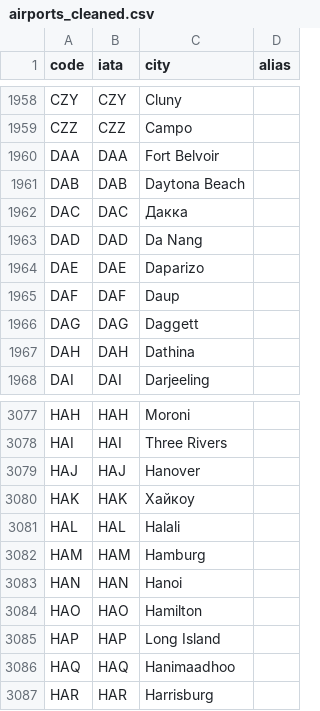
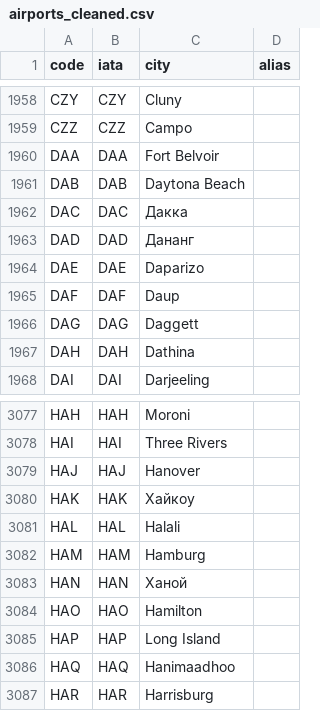
Before and after one commit to aivashurov/decoder, a CSV file: airports_cleaned.csv, drawn as a sheet; only a part is shown, gaps mark what is left out.

Commit message:
Update airports_cleaned.csv

```diff
--- a/airports_cleaned.csv
+++ b/airports_cleaned.csv
@@ -1962,3 +1962,3 @@ DAB,DAB,Daytona Beach,
 DAC,DAC,Дакка,
-DAD,DAD,Da Nang,
+DAD,DAD,Дананг,
 DAE,DAE,Daparizo,
@@ -3082,3 +3082,3 @@ HAL,HAL,Halali,
 HAM,HAM,Hamburg,
-HAN,HAN,Hanoi,
+HAN,HAN,Ханой,
 HAO,HAO,Hamilton,
```
